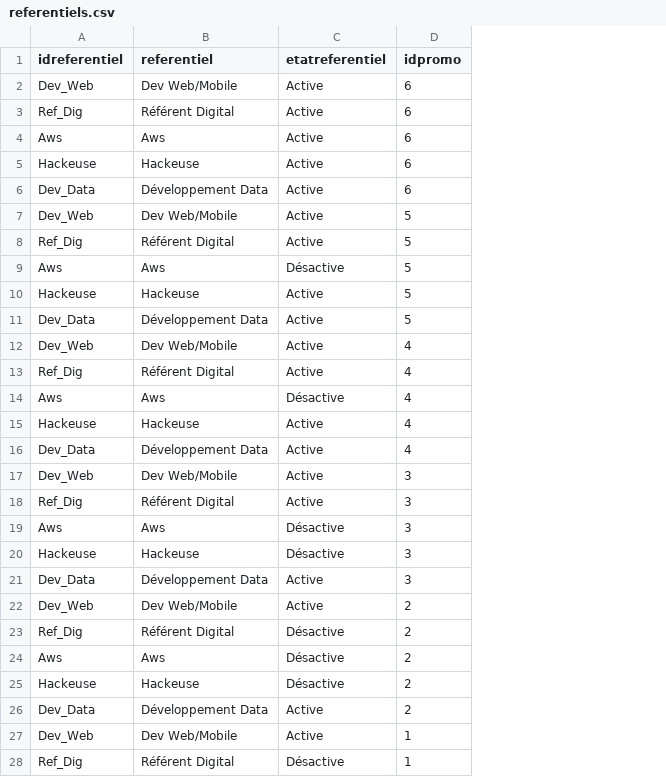
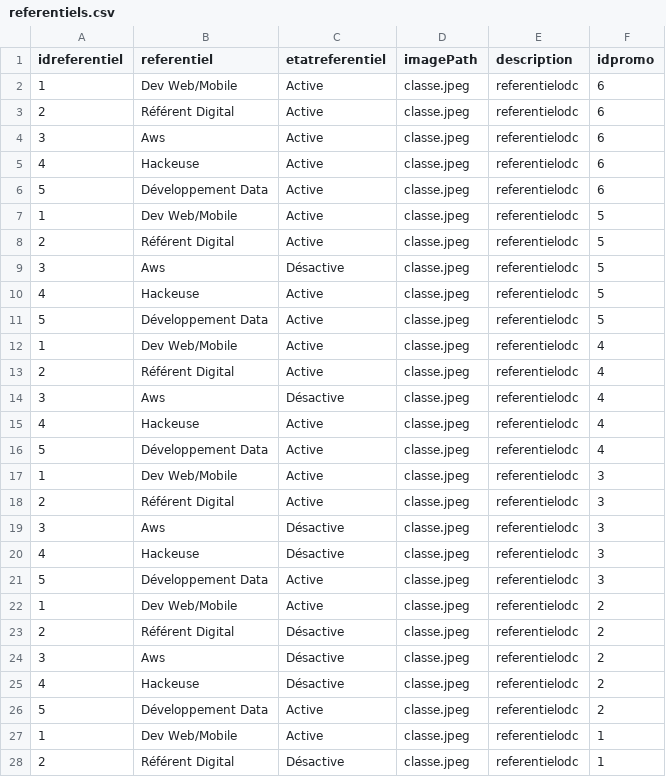
Before and after one commit to ZahraThiaw/tp_php_ODC, a CSV file: data/referentiels.csv, drawn as a sheet; only a part is shown; the diff covers the shown part only; the diff names each change by its address in the sheet, - before the commit and + after, or states it on an @@ line.

```diff
--- a/data/referentiels.csv
+++ b/data/referentiels.csv
+column D (imagePath), rows 2-28: all classe.jpeg
+column E (description), rows 2-28: all referentielodc
-A2 (idreferentiel): Dev_Web
+A2 (idreferentiel): 1
-A3 (idreferentiel): Ref_Dig
+A3 (idreferentiel): 2
-A4 (idreferentiel): Aws
+A4 (idreferentiel): 3
-A5 (idreferentiel): Hackeuse
+A5 (idreferentiel): 4
-A6 (idreferentiel): Dev_Data
+A6 (idreferentiel): 5
-A7 (idreferentiel): Dev_Web
+A7 (idreferentiel): 1
-A8 (idreferentiel): Ref_Dig
+A8 (idreferentiel): 2
-A9 (idreferentiel): Aws
+A9 (idreferentiel): 3
-A10 (idreferentiel): Hackeuse
+A10 (idreferentiel): 4
-A11 (idreferentiel): Dev_Data
+A11 (idreferentiel): 5
-A12 (idreferentiel): Dev_Web
+A12 (idreferentiel): 1
-A13 (idreferentiel): Ref_Dig
+A13 (idreferentiel): 2
-A14 (idreferentiel): Aws
+A14 (idreferentiel): 3
-A15 (idreferentiel): Hackeuse
+A15 (idreferentiel): 4
-A16 (idreferentiel): Dev_Data
+A16 (idreferentiel): 5
-A17 (idreferentiel): Dev_Web
+A17 (idreferentiel): 1
-A18 (idreferentiel): Ref_Dig
+A18 (idreferentiel): 2
-A19 (idreferentiel): Aws
+A19 (idreferentiel): 3
-A20 (idreferentiel): Hackeuse
+A20 (idreferentiel): 4
-A21 (idreferentiel): Dev_Data
+A21 (idreferentiel): 5
-A22 (idreferentiel): Dev_Web
+A22 (idreferentiel): 1
-A23 (idreferentiel): Ref_Dig
+A23 (idreferentiel): 2
-A24 (idreferentiel): Aws
+A24 (idreferentiel): 3
-A25 (idreferentiel): Hackeuse
+A25 (idreferentiel): 4
-A26 (idreferentiel): Dev_Data
+A26 (idreferentiel): 5
-A27 (idreferentiel): Dev_Web
+A27 (idreferentiel): 1
-A28 (idreferentiel): Ref_Dig
+A28 (idreferentiel): 2
```
Also changed, not shown: 12 added rows and 3 edited cells elsewhere in this file, data/apprenants.csv, data/presences.csv, 27 other files.
